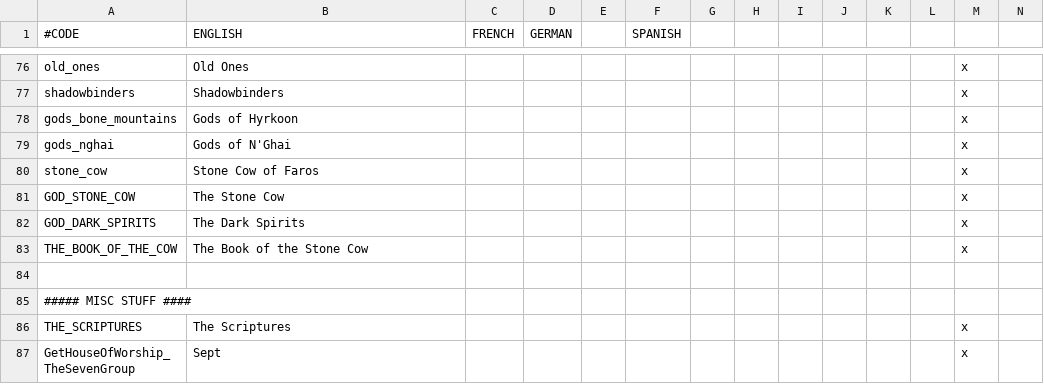
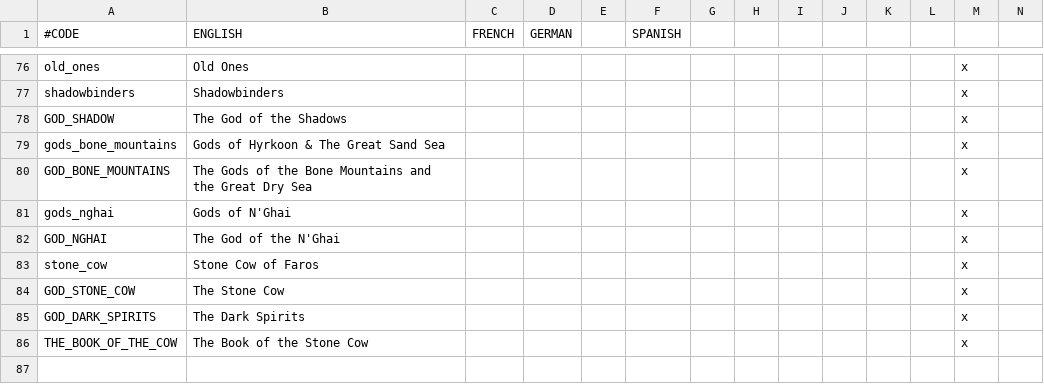
Before and after one commit to RowanMaBoot/SevenKingdoms-master, a CSV file: The_Seven_Kingdoms/localisation/001_religion_names.csv, drawn as a sheet; only a part is shown, gaps mark what is left out; the shorter side is filled out with more unchanged rows; addresses are those after the commit; rows hold the shown columns only; the diff names each change by its address in the sheet, - before the commit and + after, or states it on an @@ line.

```diff
--- a/The_Seven_Kingdoms/localisation/001_religion_names.csv
+++ b/The_Seven_Kingdoms/localisation/001_religion_names.csv
+row 78: GOD_SHADOW | The God of the Shadows |  |  |  |  |  |  |  |  |  |  | x
-B79 (ENGLISH): Gods of Hyrkoon
+B79 (ENGLISH): Gods of Hyrkoon & The Great Sand Sea
+row 80: GOD_BONE_MOUNTAINS | The Gods of the Bone Mountains and the Great Dry Sea |  |  |  |  |  |  |  |  |  |  | x
+row 82: GOD_NGHAI | The God of the N'Ghai |  |  |  |  |  |  |  |  |  |  | x
```
Also changed, not shown: The_Seven_Kingdoms/localisation/001_religion_descs.csv, 3 other files.
